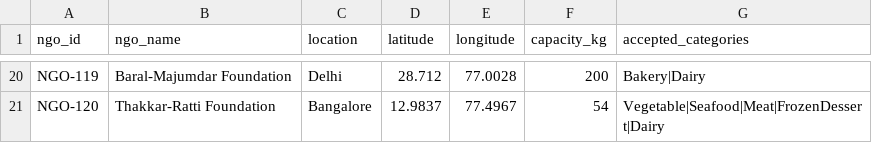
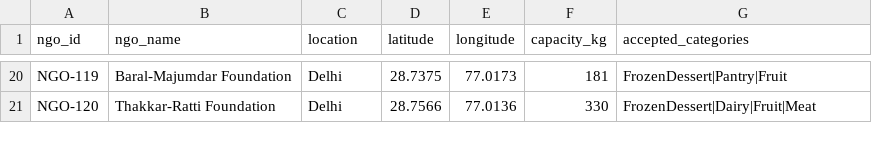
Before and after one commit to ishantk2507/ZeroWasteAI, a CSV file: data/mock_ngos.csv, drawn as a sheet; only a part is shown, gaps mark what is left out; the diff covers the shown part only; the diff names each change by its address in the sheet, - before the commit and + after, or states it on an @@ line.

```diff
--- a/data/mock_ngos.csv
+++ b/data/mock_ngos.csv
-D20 (latitude): 28.712
+D20 (latitude): 28.7375
-E20 (longitude): 77.0028
+E20 (longitude): 77.0173
-F20 (capacity_kg): 200
+F20 (capacity_kg): 181
-G20 (accepted_categories): Bakery|Dairy
+G20 (accepted_categories): FrozenDessert|Pantry|Fruit
-C21 (location): Bangalore
+C21 (location): Delhi
-D21 (latitude): 12.9837
+D21 (latitude): 28.7566
-E21 (longitude): 77.4967
+E21 (longitude): 77.0136
-F21 (capacity_kg): 54
+F21 (capacity_kg): 330
-G21 (accepted_categories): Vegetable|Seafood|Meat|FrozenDessert|Dairy
+G21 (accepted_categories): FrozenDessert|Dairy|Fruit|Meat
```
Also changed, not shown: 88 edited cells elsewhere in this file, data/mock_inventory.csv, 2 other files.
